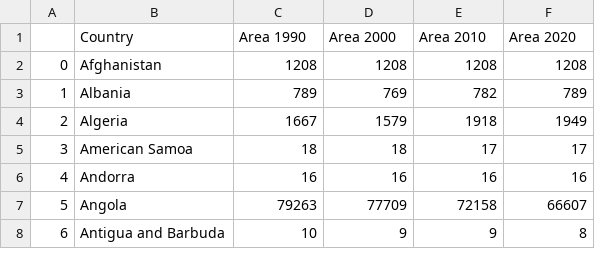
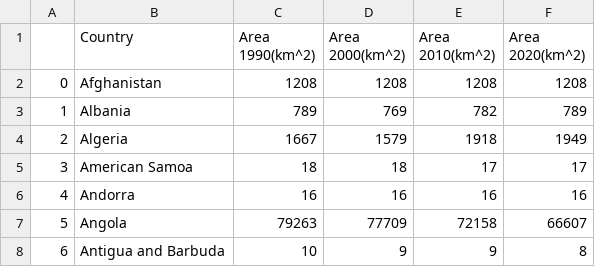
Before and after one commit to TeoJieRu/32690185_week9_homework, a CSV file: Forest_Data.csv, drawn as a sheet; only a part is shown.

Commit message:
Update Forest_Data.csv

```diff
--- a/Forest_Data.csv
+++ b/Forest_Data.csv
@@ -1,2 +1,2 @@
-,Country,Area 1990,Area 2000,Area 2010,Area 2020
+,Country,Area 1990(km^2),Area 2000(km^2),Area 2010(km^2),Area 2020(km^2)
 0,Afghanistan,1208,1208,1208,1208
```
